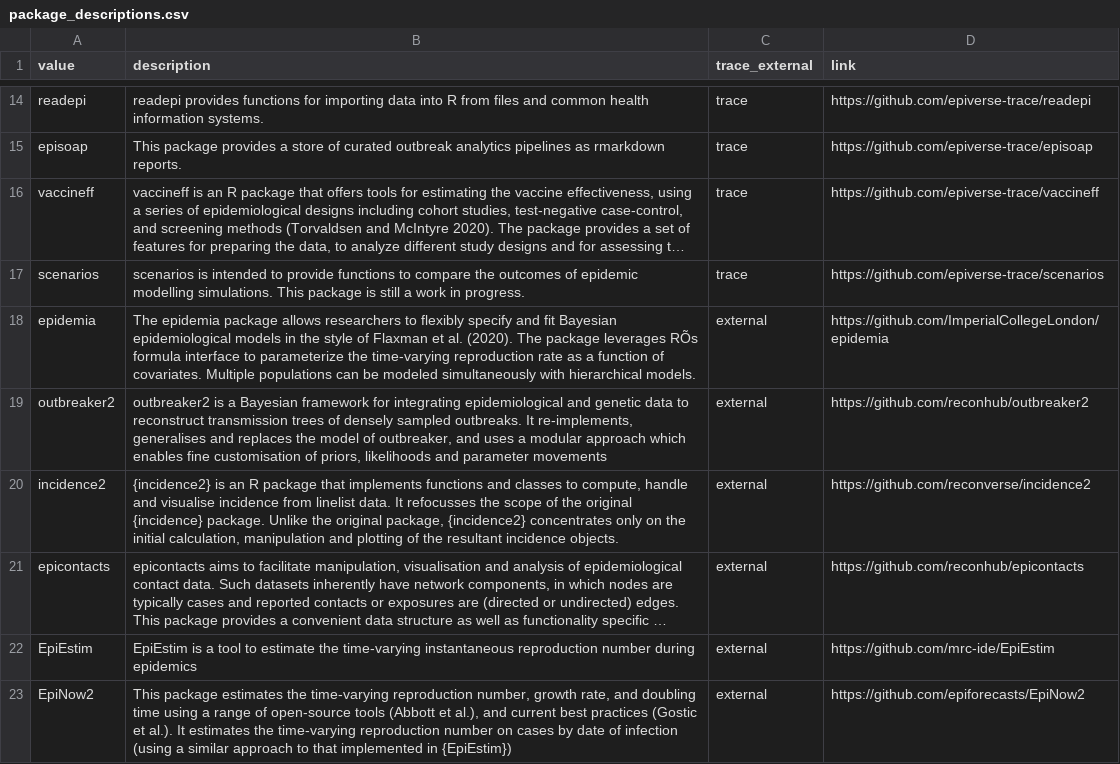
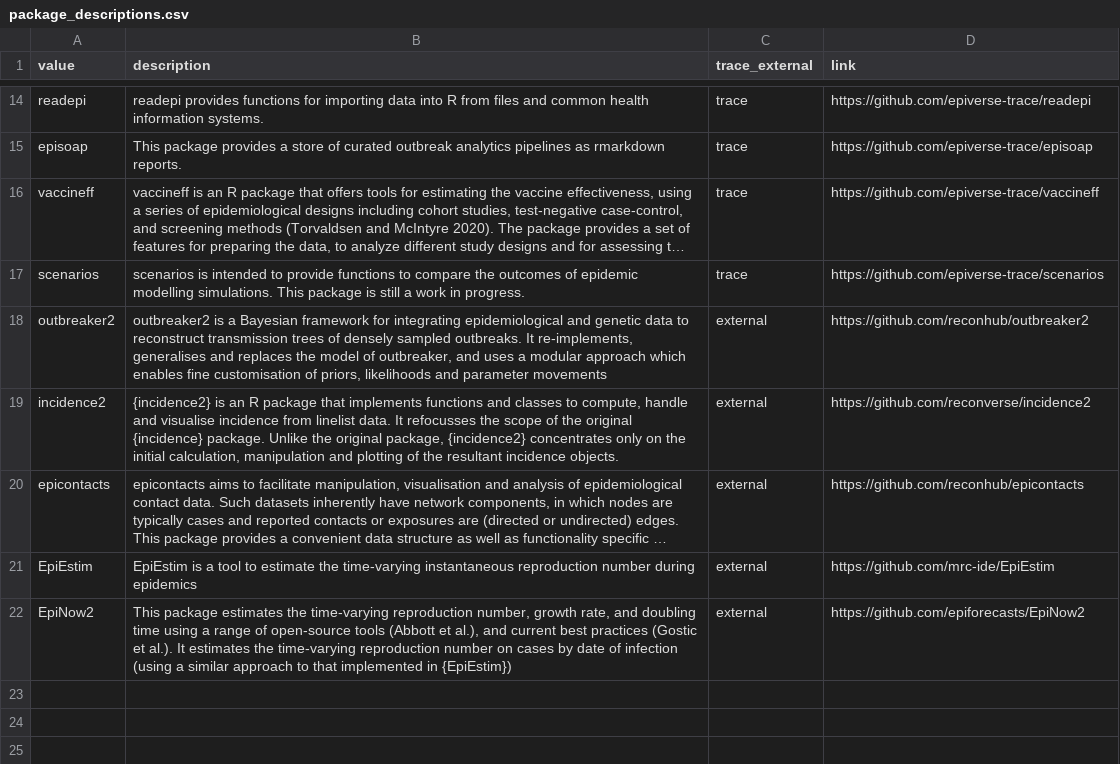
Before and after one commit to epiverse-trace/llm-guidance, a CSV file: demo/package_app/data/package_descriptions.csv, drawn as a sheet; only a part is shown, gaps mark what is left out; long unchanged cells end in …; the diff names each change by its address in the sheet, - before the commit and + after, or states it on an @@ line.

Commit message:
Add functions to embeddings

```diff
--- a/demo/package_app/data/package_descriptions.csv
+++ b/demo/package_app/data/package_descriptions.csv
-row 18: epidemia | The epidemia package allows researchers to flexibly specify and fit Bayesian epidemiological models in the style of Flaxman et al. (2020). The package leverages RÕs formula interface to parameterize the time-varying reproduction rate as a function of covariates. Multiple populations can be modeled simultaneously with hierarchical models. | external | https://github.com/ImperialCollegeLondon/epidemia
```
Also changed, not shown: 12 other files.
